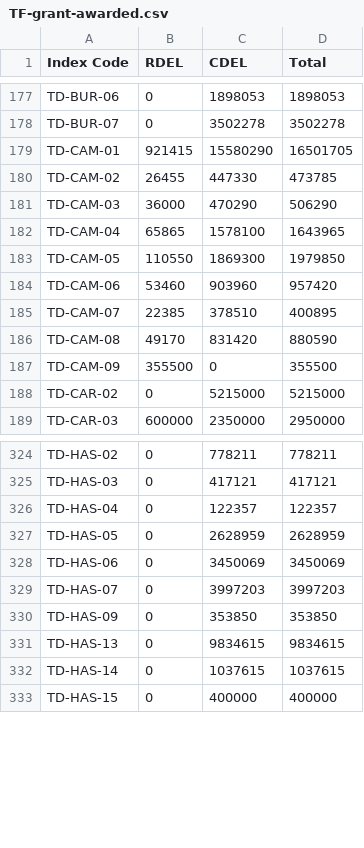
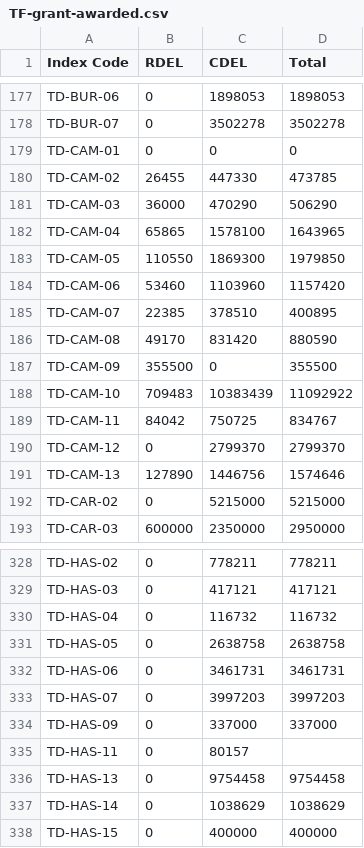
Before and after one commit to communitiesuk/funding-service-design-post-award-data-store, a CSV file: data_store/validation/towns_fund/fund_specific_validation/resources/TF-grant-awarded.csv, drawn as a sheet; only a part is shown, gaps mark what is left out; the diff covers the shown part only.

Commit message:
Update Update Grant Awarded Data file

```diff
--- a/data_store/validation/towns_fund/fund_specific_validation/resources/TF-grant-awarded.csv
+++ b/data_store/validation/towns_fund/fund_specific_validation/resources/TF-grant-awarded.csv
@@ -178,3 +178,3 @@ TD-BUR-06,0,1898053,1898053
 TD-BUR-07,0,3502278,3502278
-TD-CAM-01,921415,15580290,16501705
+TD-CAM-01,0,0,0
 TD-CAM-02,26455,447330,473785
@@ -183,3 +183,3 @@ TD-CAM-04,65865,1578100,1643965
 TD-CAM-05,110550,1869300,1979850
-TD-CAM-06,53460,903960,957420
+TD-CAM-06,53460,1103960,1157420
 TD-CAM-07,22385,378510,400895
@@ -187,2 +187,6 @@ TD-CAM-08,49170,831420,880590
 TD-CAM-09,355500,0,355500
+TD-CAM-10,709483,10383439,11092922
+TD-CAM-11,84042,750725,834767
+TD-CAM-12,0,2799370,2799370
+TD-CAM-13,127890,1446756,1574646
 TD-CAR-02,0,5215000,5215000
@@ -325,9 +329,10 @@ TD-HAS-02,0,778211,778211
 TD-HAS-03,0,417121,417121
-TD-HAS-04,0,122357,122357
-TD-HAS-05,0,2628959,2628959
-TD-HAS-06,0,3450069,3450069
+TD-HAS-04,0,116732,116732
+TD-HAS-05,0,2638758,2638758
+TD-HAS-06,0,3461731,3461731
 TD-HAS-07,0,3997203,3997203
-TD-HAS-09,0,353850,353850
-TD-HAS-13,0,9834615,9834615
-TD-HAS-14,0,1037615,1037615
+TD-HAS-09,0,337000,337000
+TD-HAS-11,0,80157,
+TD-HAS-13,0,9754458,9754458
+TD-HAS-14,0,1038629,1038629
 TD-HAS-15,0,400000,400000
```
Also changed, not shown: 35 edited cells elsewhere in this file.
